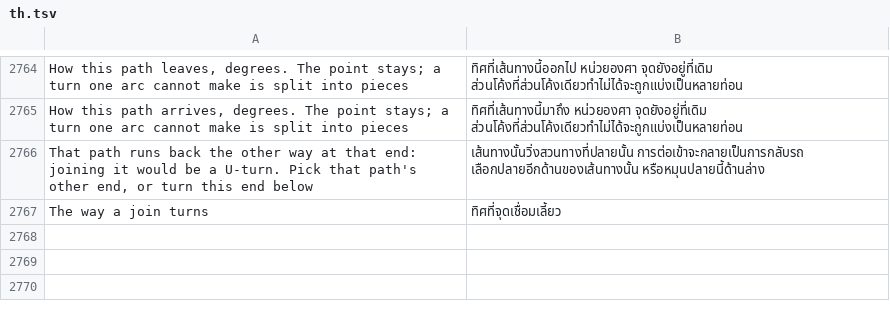
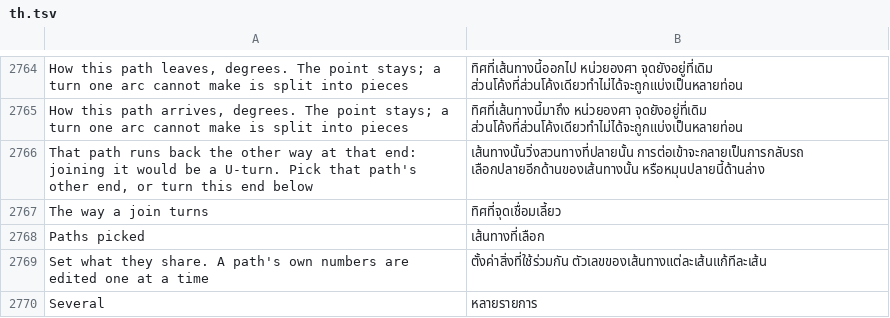
Before and after one commit to openOMSI-org/openMapper, a TSV file: locales/th.tsv, drawn as a sheet; only a part is shown, gaps mark what is left out; the diff names each change by its address in the sheet, - before the commit and + after, or states it on an @@ line.

Commit message:
Join, split and multi-pick the paths of a crossing, and keep a save from reloading the map.
- A join is chosen by a score, not by the widest radius: no piece may be a stub
  or a loop when a piece-wise answer exists, and the turn is spread over the
  pieces rather than piled into a last few centimetres.
- Saving in the crossing editor refreshes only that object's model; the
  hot-reload watcher decides by ordering rather than a two-second window, and
  ignores the editor's own .bak and trial files, so the catalogue no longer
  rescans and the whole map no longer reloads.
- Hundreds of paths no longer crawl: the surface is sampled through a grid
  index, round-robin a few paths per tick; the 3D overlay adapts its sampling,
  culls off-screen paths and stops at a point budget; lanes::near skips the
  object being edited before sampling it.
- K cuts the picked path in two at its middle, so each half can be turned and
  given a rotate of its own.
- Ctrl/Shift+click picks several paths, and the numbers they share - kind,
  width, direction, turn signal, light, keeping the junction clear - are set on
  all of them at once; Delete takes the whole pick out in one step.

```diff
--- a/locales/th.tsv
+++ b/locales/th.tsv
+row 2768: Paths picked | เส้นทางที่เลือก
+row 2769: Set what they share. A path's own numbers are edited one at a time | ตั้งค่าสิ่งที่ใช้ร่วมกัน ตัวเลขของเส้นทางแต่ละเส้นแก้ทีละเส้น
+row 2770: Several | หลายรายการ
```
Also changed, not shown: locales/be.tsv, locales/hi.tsv, 30 other files.
